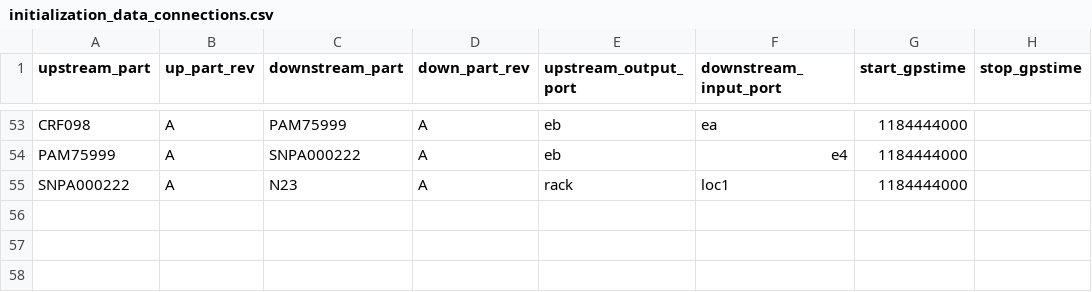
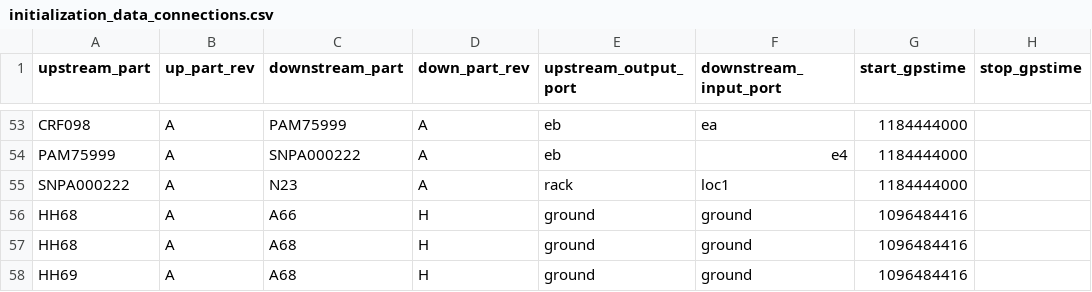
Before and after one commit to HERA-Team/hera_mc, a CSV file: hera_mc/data/test_data/initialization_data_connections.csv, drawn as a sheet; only a part is shown, gaps mark what is left out; the diff names each change by its address in the sheet, - before the commit and + after, or states it on an @@ line.

```diff
--- a/hera_mc/data/test_data/initialization_data_connections.csv
+++ b/hera_mc/data/test_data/initialization_data_connections.csv
+row 56: HH68 | A | A66 | H | ground | ground | 1096484416
+row 57: HH68 | A | A68 | H | ground | ground | 1096484416
+row 58: HH69 | A | A68 | H | ground | ground | 1096484416
```
Also changed, not shown: hera_mc/data/test_data/initialization_data_parts.csv, 2 other files.
